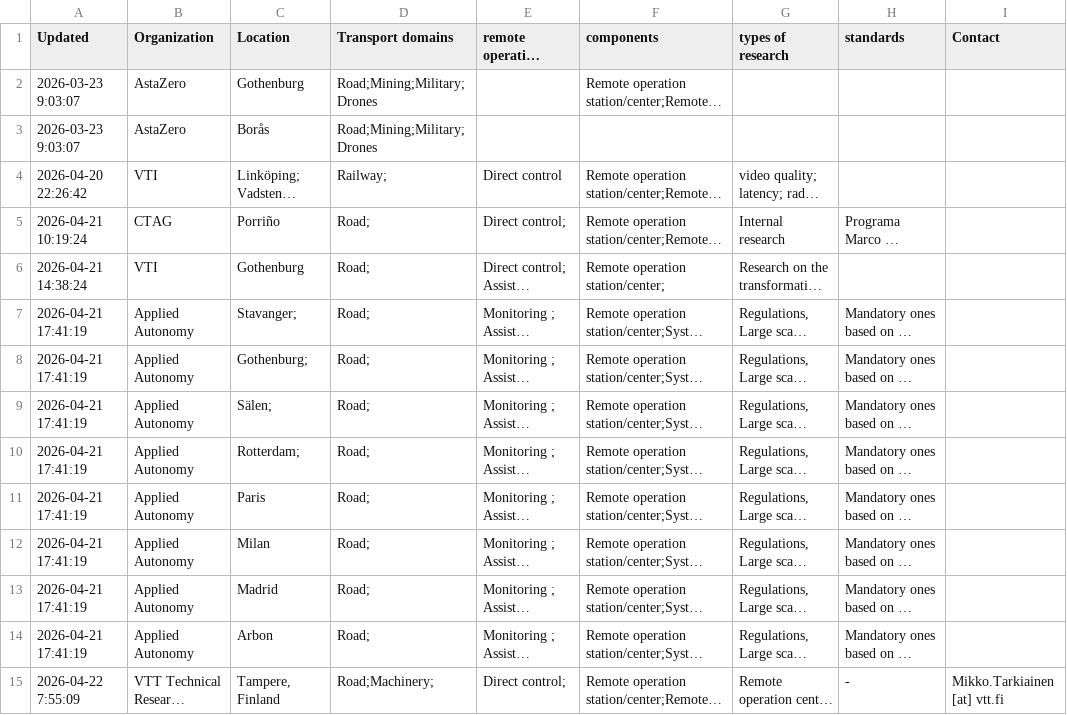
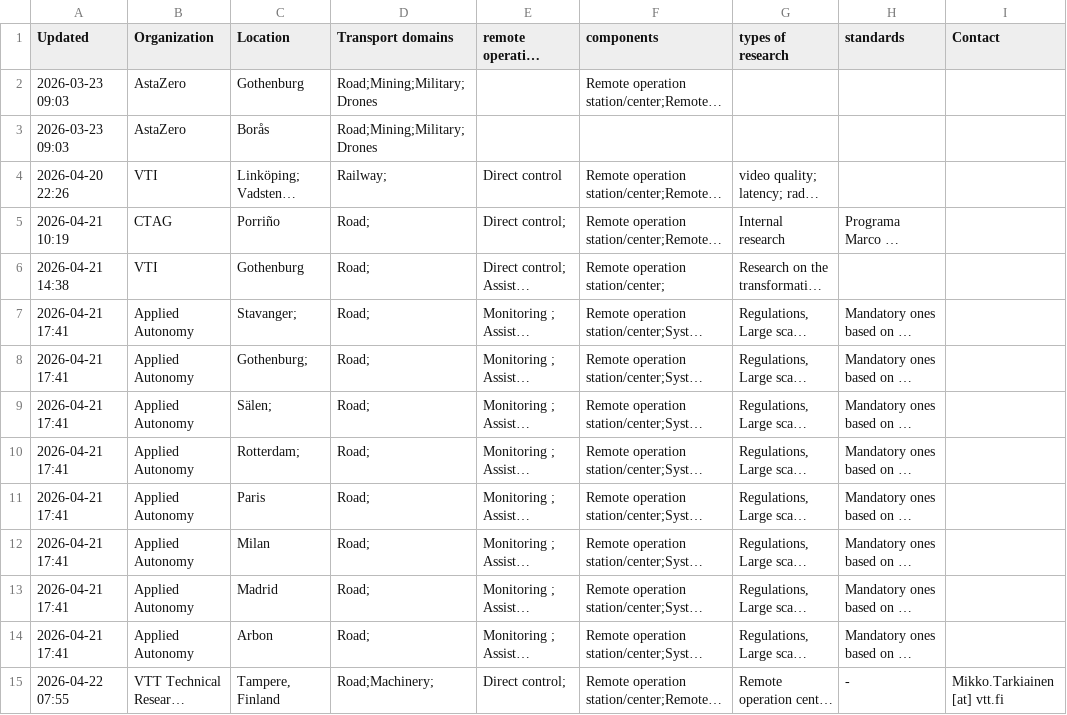
Before and after one commit to exploring-remote-operation-landscape/data-visualization, a CSV file: remote operation deployment.csv, drawn as a sheet; only a part is shown; long unchanged cells end in …; the diff covers the shown part only; the diff names each change by its address in the sheet, - before the commit and + after, or states it on an @@ line.

```diff
--- a/remote operation deployment.csv
+++ b/remote operation deployment.csv
-A2:A3 (Updated): 2026-03-23 9:03:07
+A2:A3 (Updated): 2026-03-23 09:03
-A4 (Updated): 2026-04-20 22:26:42
+A4 (Updated): 2026-04-20 22:26
-A5 (Updated): 2026-04-21 10:19:24
+A5 (Updated): 2026-04-21 10:19
-A6 (Updated): 2026-04-21 14:38:24
+A6 (Updated): 2026-04-21 14:38
-A7:A14 (Updated): 2026-04-21 17:41:19
+A7:A14 (Updated): 2026-04-21 17:41
-A15 (Updated): 2026-04-22 7:55:09
+A15 (Updated): 2026-04-22 07:55
```
Also changed, not shown: 7 added rows and 18 edited cells elsewhere in this file, 3 other files.
